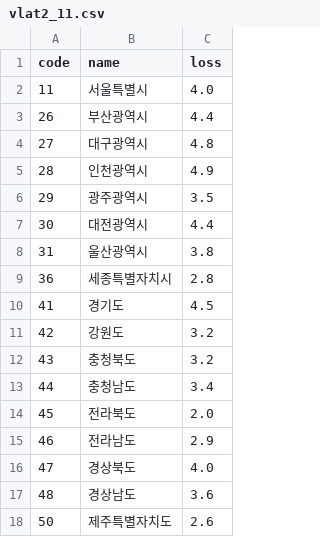
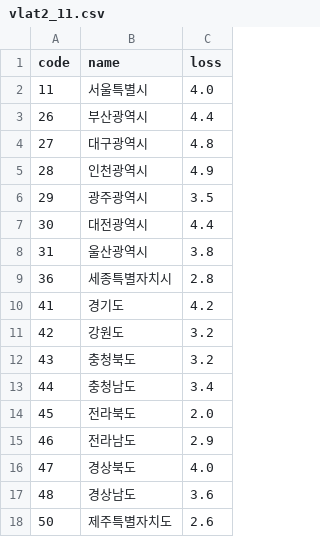
Before and after one commit to nini12091/vlat1, a CSV file: vlat2_11.csv, drawn as a sheet.

Commit message:
Update vlat2_11.csv

```diff
--- a/vlat2_11.csv
+++ b/vlat2_11.csv
@@ -9,3 +9,3 @@ code,name,loss
 36,세종특별자치시,2.8
-41,경기도,4.5
+41,경기도,4.2
 42,강원도,3.2
```
